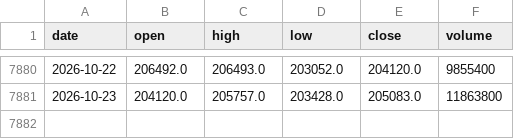
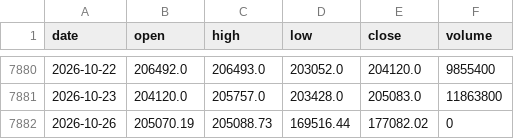
Before and after one commit to gitgbg1985/dash_ibov_test, a CSV file: data/ibovespa.csv, drawn as a sheet; only a part is shown, gaps mark what is left out.

```diff
--- a/data/ibovespa.csv
+++ b/data/ibovespa.csv
@@ -7881 +7881,2 @@ date,open,high,low,close,volume
 2026-10-23,204120.0,205757.0,203428.0,205083.0,11863800
+2026-10-26,205070.19,205088.73,169516.44,177082.02,0
```
Also changed, not shown: 1 other file.
